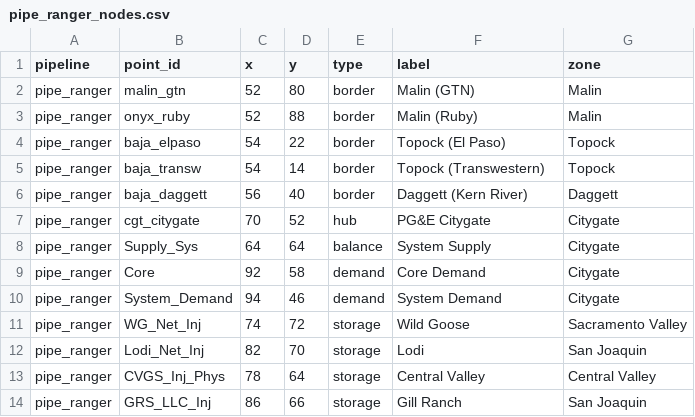
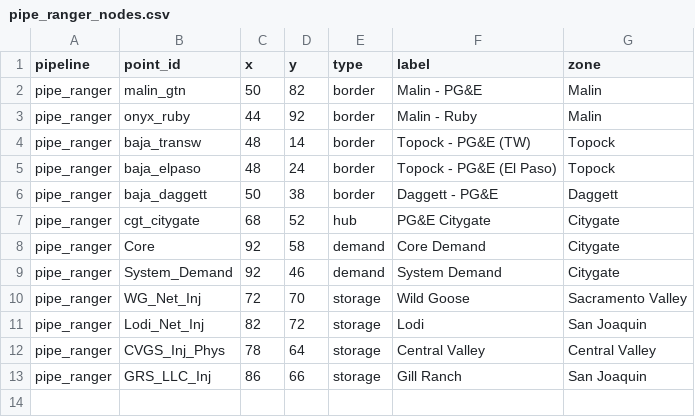
Before and after one commit to ClockworkFTW/gas-fundamentals, a CSV file: dim/seeds/pipe_ranger_nodes.csv, drawn as a sheet.

```diff
--- a/dim/seeds/pipe_ranger_nodes.csv
+++ b/dim/seeds/pipe_ranger_nodes.csv
@@ -1,13 +1,12 @@
 pipeline,point_id,x,y,type,label,zone
-pipe_ranger,malin_gtn,52,80,border,Malin (GTN),Malin
-pipe_ranger,onyx_ruby,52,88,border,Malin (Ruby),Malin
-pipe_ranger,baja_elpaso,54,22,border,Topock (El Paso),Topock
-pipe_ranger,baja_transw,54,14,border,Topock (Transwestern),Topock
-pipe_ranger,baja_daggett,56,40,border,Daggett (Kern River),Daggett
-pipe_ranger,cgt_citygate,70,52,hub,PG&E Citygate,Citygate
-pipe_ranger,Supply_Sys,64,64,balance,System Supply,Citygate
+pipe_ranger,malin_gtn,50,82,border,Malin - PG&E,Malin
+pipe_ranger,onyx_ruby,44,92,border,Malin - Ruby,Malin
+pipe_ranger,baja_transw,48,14,border,Topock - PG&E (TW),Topock
+pipe_ranger,baja_elpaso,48,24,border,Topock - PG&E (El Paso),Topock
+pipe_ranger,baja_daggett,50,38,border,Daggett - PG&E,Daggett
+pipe_ranger,cgt_citygate,68,52,hub,PG&E Citygate,Citygate
 pipe_ranger,Core,92,58,demand,Core Demand,Citygate
-pipe_ranger,System_Demand,94,46,demand,System Demand,Citygate
-pipe_ranger,WG_Net_Inj,74,72,storage,Wild Goose,Sacramento Valley
-pipe_ranger,Lodi_Net_Inj,82,70,storage,Lodi,San Joaquin
+pipe_ranger,System_Demand,92,46,demand,System Demand,Citygate
+pipe_ranger,WG_Net_Inj,72,70,storage,Wild Goose,Sacramento Valley
+pipe_ranger,Lodi_Net_Inj,82,72,storage,Lodi,San Joaquin
 pipe_ranger,CVGS_Inj_Phys,78,64,storage,Central Valley,Central Valley
```
Also changed, not shown: dim/dim_location.csv, dim/dim_segment.csv, 18 other files.
